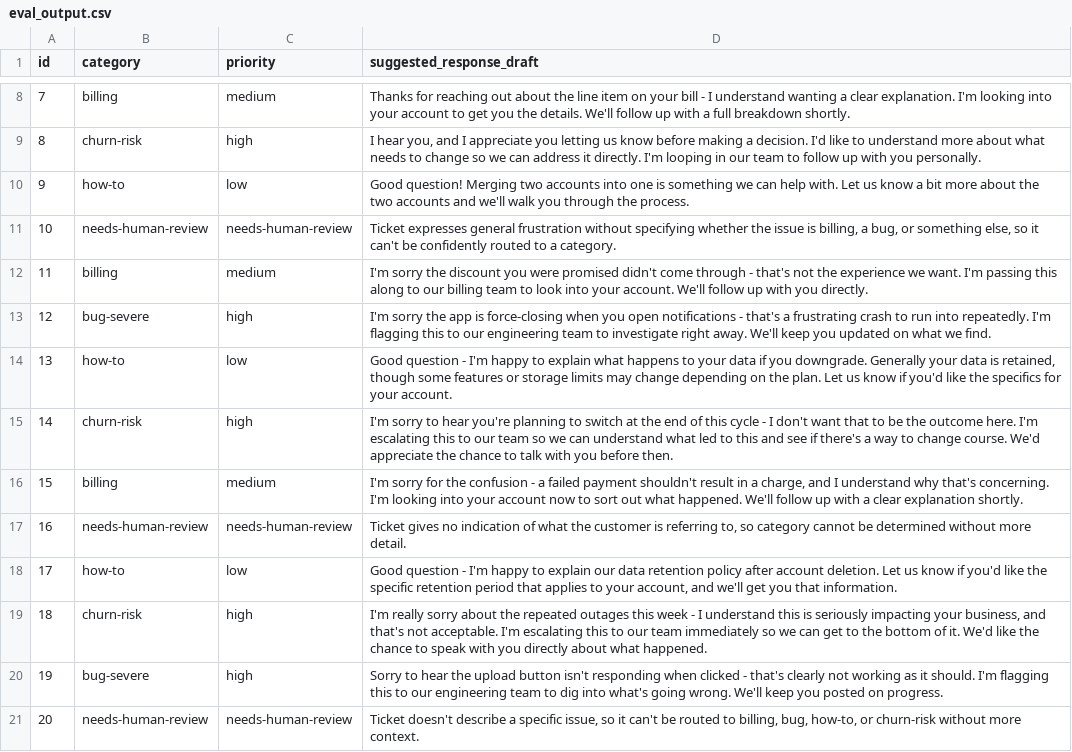
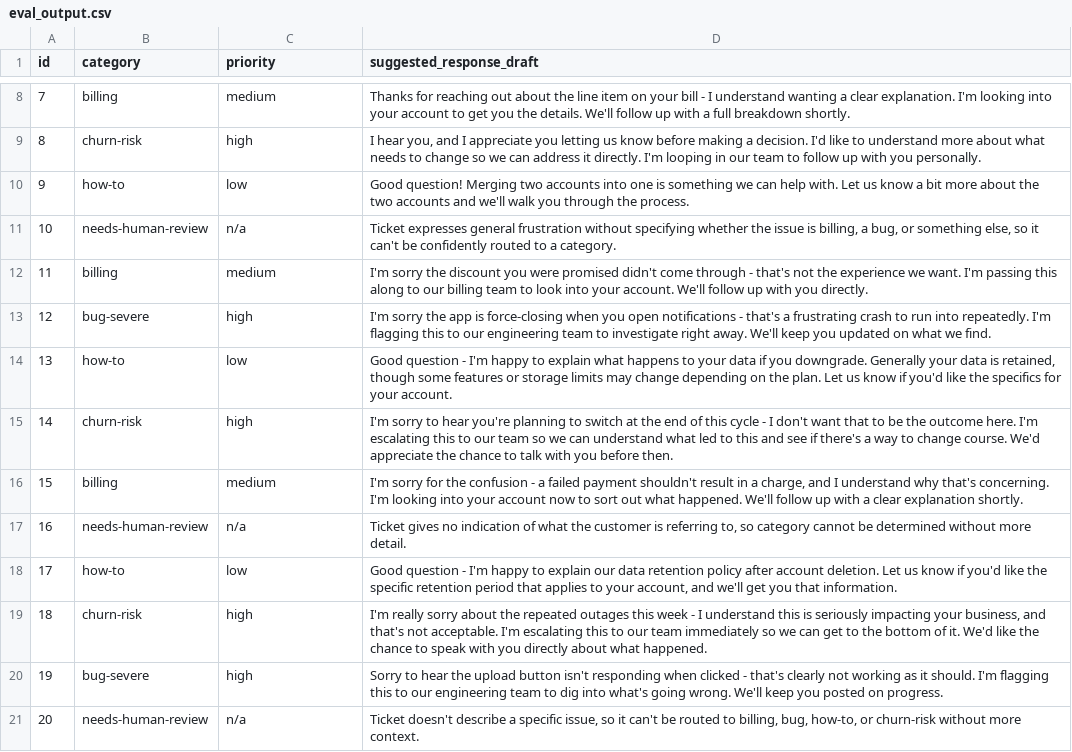
Before and after one commit to badcommmit/helpflow-lab, a CSV file: eval_output.csv, drawn as a sheet; only a part is shown, gaps mark what is left out.

```diff
--- a/eval_output.csv
+++ b/eval_output.csv
@@ -10,3 +10,3 @@ id,category,priority,suggested_response_draft
 9,how-to,low,"Good question! Merging two accounts into one is something we can help with. Let us know a bit more about the two accounts and we'll walk you through the process."
-10,needs-human-review,needs-human-review,"Ticket expresses general frustration without specifying whether the issue is billing, a bug, or something else, so it can't be confidently routed to a category."
+10,needs-human-review,n/a,"Ticket expresses general frustration without specifying whether the issue is billing, a bug, or something else, so it can't be confidently routed to a category."
 11,billing,medium,"I'm sorry the discount you were promised didn't come through - that's not the experience we want. I'm passing this along to our billing team to look into your account. We'll follow up with you directly."
@@ -16,3 +16,3 @@ id,category,priority,suggested_response_draft
 15,billing,medium,"I'm sorry for the confusion - a failed payment shouldn't result in a charge, and I understand why that's concerning. I'm looking into your account now to sort out what happened. We'll follow up with a clear explanation shortly."
-16,needs-human-review,needs-human-review,"Ticket gives no indication of what the customer is referring to, so category cannot be determined without more detail."
+16,needs-human-review,n/a,"Ticket gives no indication of what the customer is referring to, so category cannot be determined without more detail."
 17,how-to,low,"Good question - I'm happy to explain our data retention policy after account deletion. Let us know if you'd like the specific retention period that applies to your account, and we'll get you that information."
@@ -20,2 +20,2 @@ id,category,priority,suggested_response_draft
 19,bug-severe,high,"Sorry to hear the upload button isn't responding when clicked - that's clearly not working as it should. I'm flagging this to our engineering team to dig into what's going wrong. We'll keep you posted on progress."
-20,needs-human-review,needs-human-review,"Ticket doesn't describe a specific issue, so it can't be routed to billing, bug, how-to, or churn-risk without more context."
+20,needs-human-review,n/a,"Ticket doesn't describe a specific issue, so it can't be routed to billing, bug, how-to, or churn-risk without more context."
```
Also changed, not shown: 1 other file.
